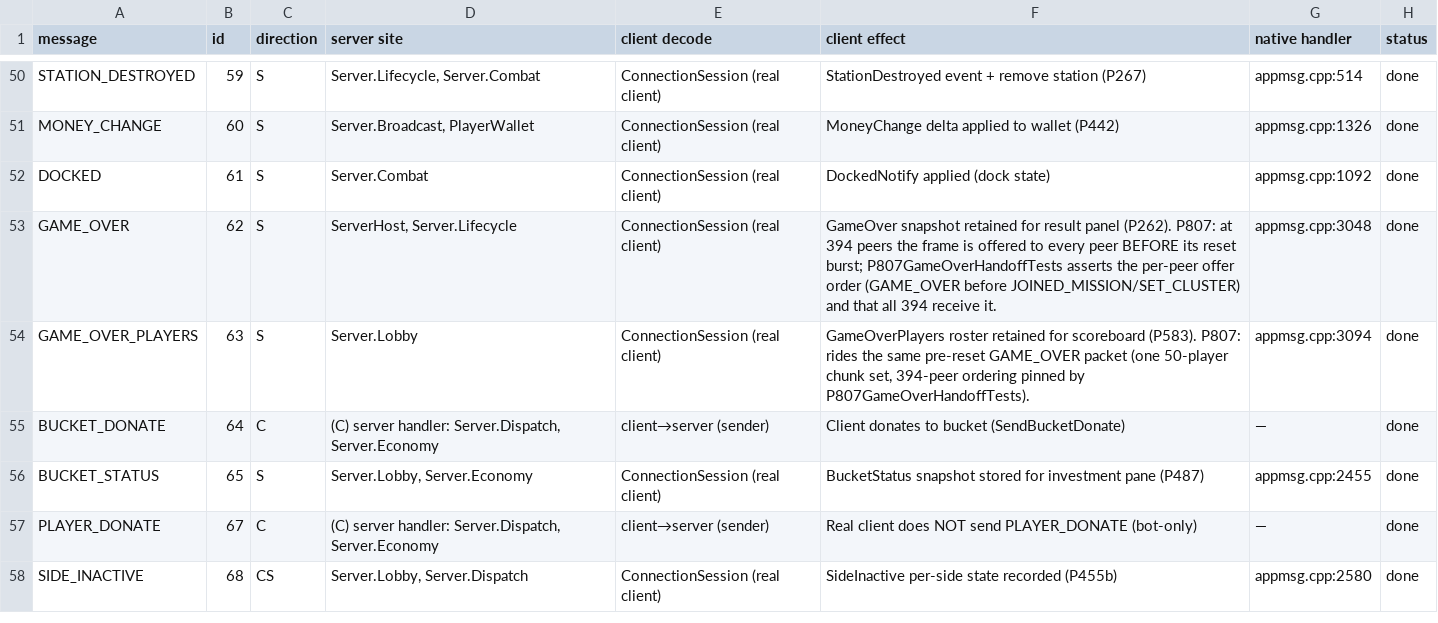
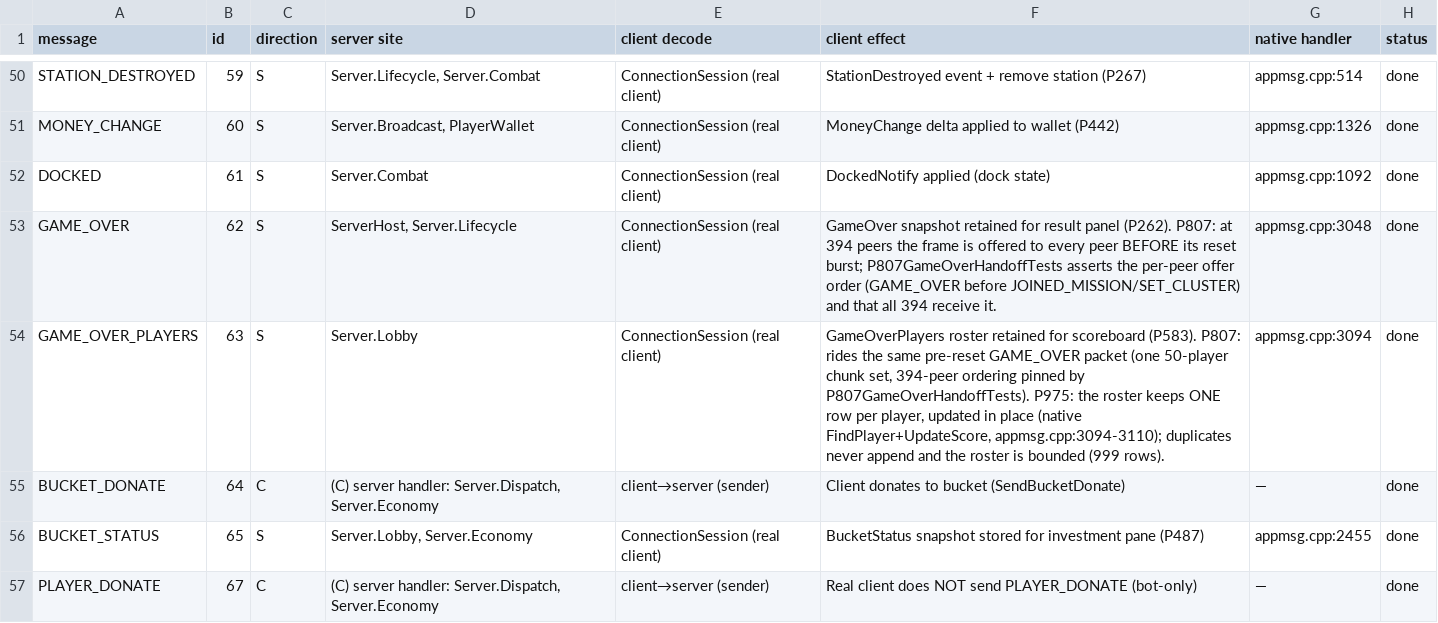
Before and after one commit to dominusbelial/AllegianceCore-public, a CSV file: docs/parity/fedmsg-wiring.csv, drawn as a sheet; only a part is shown, gaps mark what is left out; the shorter side is filled out with more unchanged rows.

```diff
--- a/docs/parity/fedmsg-wiring.csv
+++ b/docs/parity/fedmsg-wiring.csv
@@ -53,3 +53,3 @@ DOCKED,61,S,Server.Combat,ConnectionSession (real client),DockedNotify applied (
 GAME_OVER,62,S,"ServerHost, Server.Lifecycle",ConnectionSession (real client),"GameOver snapshot retained for result panel (P262). P807: at 394 peers the frame is offered to every peer BEFORE its reset burst; P807GameOverHandoffTests asserts the per-peer offer order (GAME_OVER before JOINED_MISSION/SET_CLUSTER) and that all 394 receive it.",appmsg.cpp:3048,done
-GAME_OVER_PLAYERS,63,S,Server.Lobby,ConnectionSession (real client),"GameOverPlayers roster retained for scoreboard (P583). P807: rides the same pre-reset GAME_OVER packet (one 50-player chunk set, 394-peer ordering pinned by P807GameOverHandoffTests).",appmsg.cpp:3094,done
+GAME_OVER_PLAYERS,63,S,Server.Lobby,ConnectionSession (real client),"GameOverPlayers roster retained for scoreboard (P583). P807: rides the same pre-reset GAME_OVER packet (one 50-player chunk set, 394-peer ordering pinned by P807GameOverHandoffTests). P975: the roster keeps ONE row per player, updated in place (native FindPlayer+UpdateScore, appmsg.cpp:3094-3110); duplicates never append and the roster is bounded (999 rows).",appmsg.cpp:3094,done
 BUCKET_DONATE,64,C,"(C) server handler: Server.Dispatch, Server.Economy",client→server (sender),Client donates to bucket (SendBucketDonate),—,done
```
Also changed, not shown: 11 other files.
